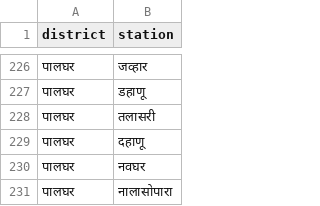
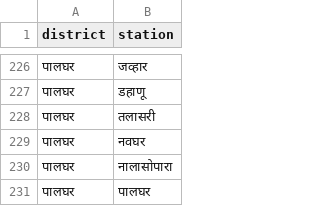
Before and after one commit to ajsat007/Checklist-V.1, a CSV file: data/locations.csv, drawn as a sheet; only a part is shown, gaps mark what is left out; the shorter side is filled out with more unchanged rows.

Commit message:
Remove duplicate location entry
Removed duplicate entry for 'पालघर,दहाणू' in locations.

```diff
--- a/data/locations.csv
+++ b/data/locations.csv
@@ -228,3 +228,2 @@ district,station
 पालघर,तलासरी
-पालघर,दहाणू
 पालघर,नवघर
```
